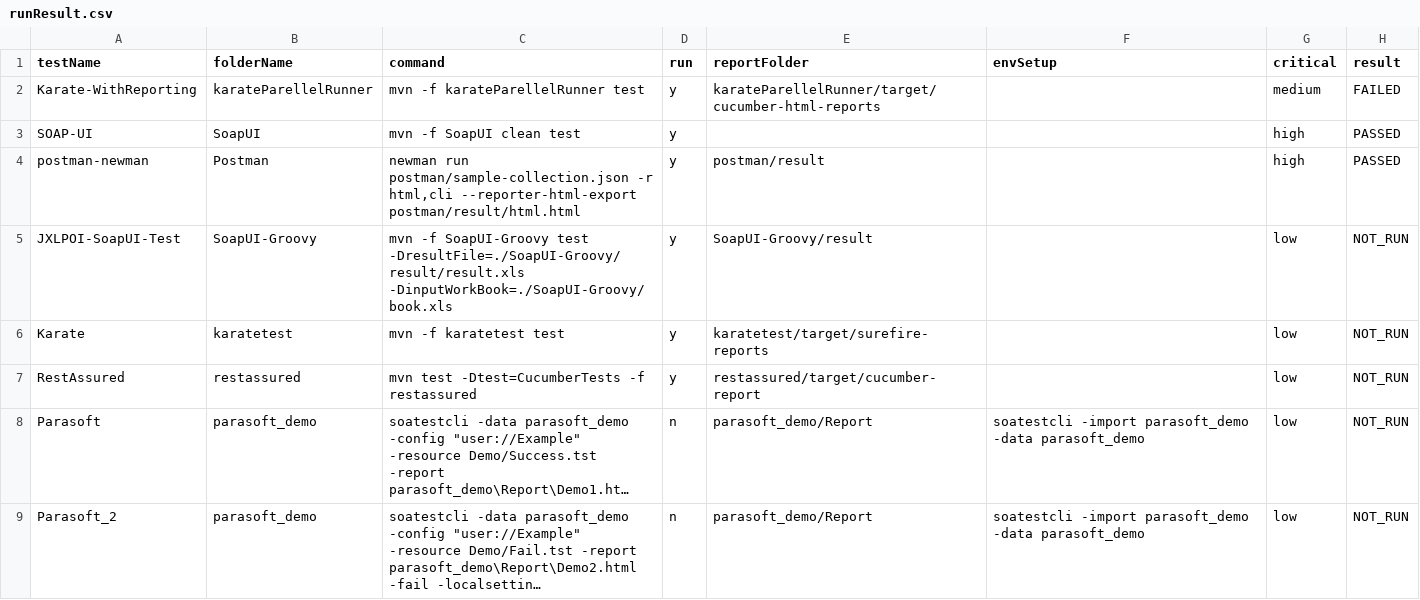
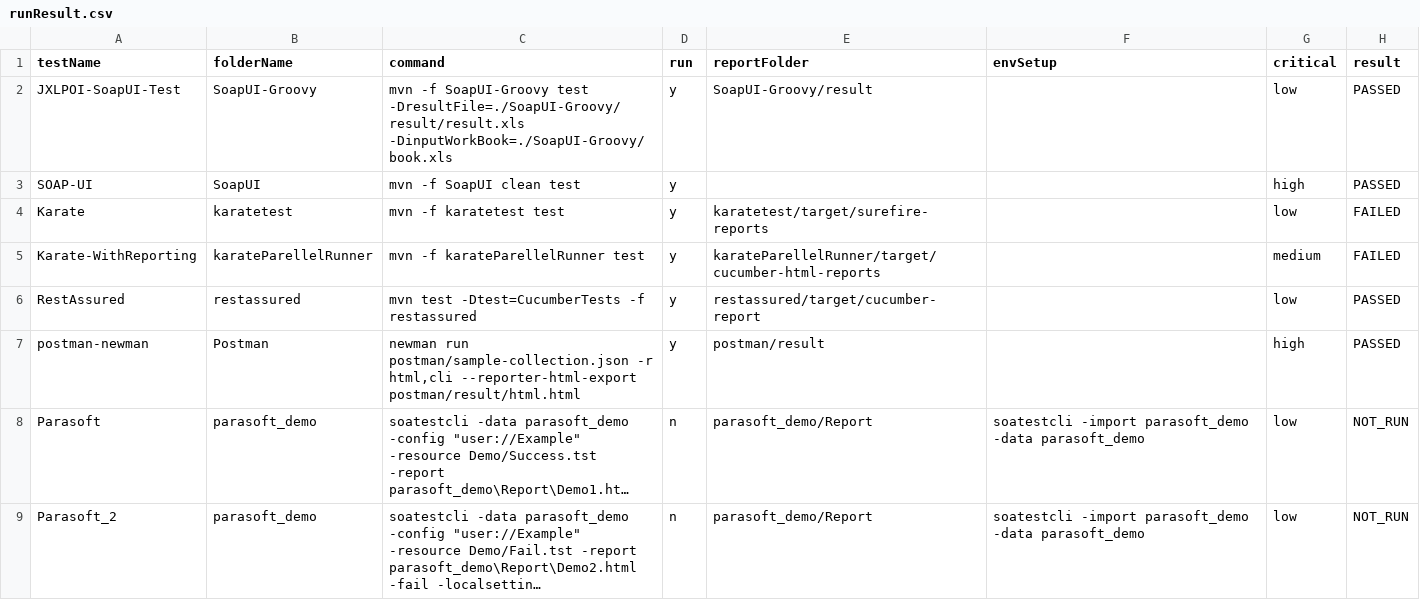
Before and after one commit to abhishekchh/dump_files, a CSV file: runResult.csv, drawn as a sheet; long unchanged cells end in …; removed rows and columns are numbered as before the commit, all else as after; the diff names each change by its address in the sheet, - before the commit and + after, or states it on an @@ line.

Commit message:
checking in run result from jenkins-Automation-TestRunner-66

```diff
--- a/runResult.csv
+++ b/runResult.csv
+row 2: JXLPOI-SoapUI-Test | SoapUI-Groovy | mvn -f SoapUI-Groovy test -DresultFile=./SoapUI-Groovy/result/result.xls -DinputWorkBook=./SoapUI-Groovy/book.xls | y | SoapUI-Groovy/result |  | low | PASSED
+row 4: Karate | karatetest | mvn -f karatetest test | y | karatetest/target/surefire-reports |  | low | FAILED
+row 6: RestAssured | restassured | mvn test -Dtest=CucumberTests -f restassured | y | restassured/target/cucumber-report |  | low | PASSED
-row 5: JXLPOI-SoapUI-Test | SoapUI-Groovy | mvn -f SoapUI-Groovy test -DresultFile=./SoapUI-Groovy/result/result.xls -DinputWorkBook=./SoapUI-Groovy/book.xls | y | SoapUI-Groovy/result |  | low | NOT_RUN
-row 6: Karate | karatetest | mvn -f karatetest test | y | karatetest/target/surefire-reports |  | low | NOT_RUN
-row 7: RestAssured | restassured | mvn test -Dtest=CucumberTests -f restassured | y | restassured/target/cucumber-report |  | low | NOT_RUN
```
Also changed, not shown: 49 other files.
